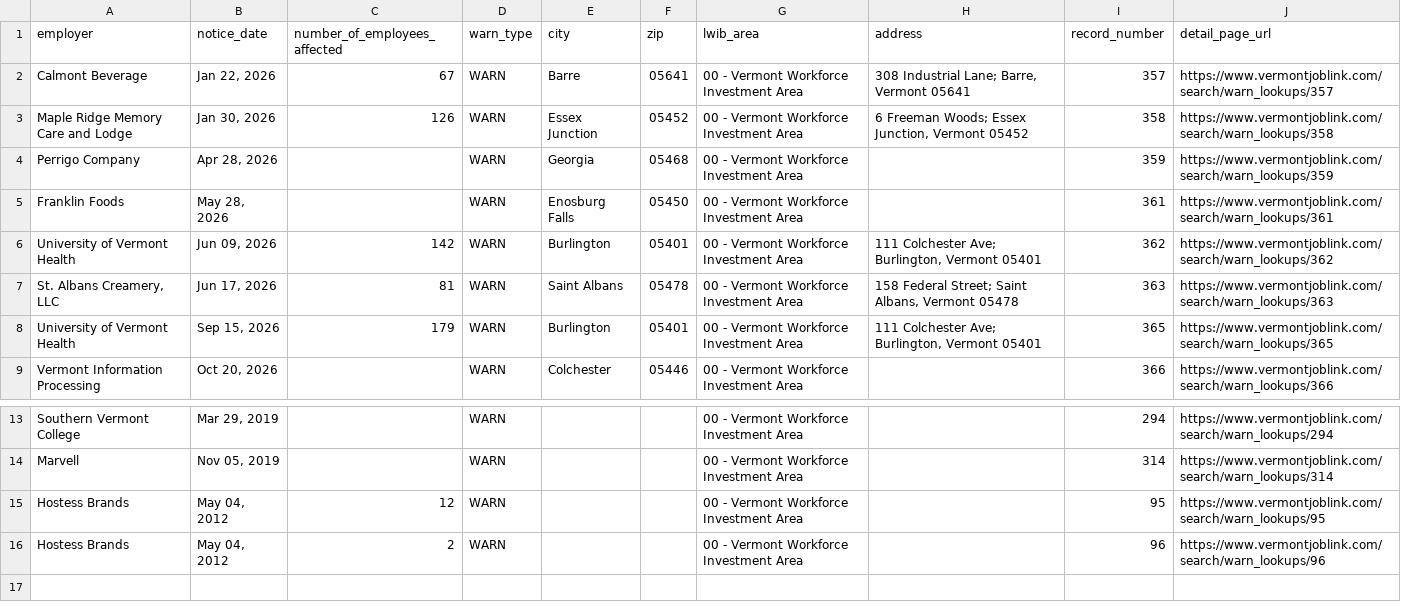
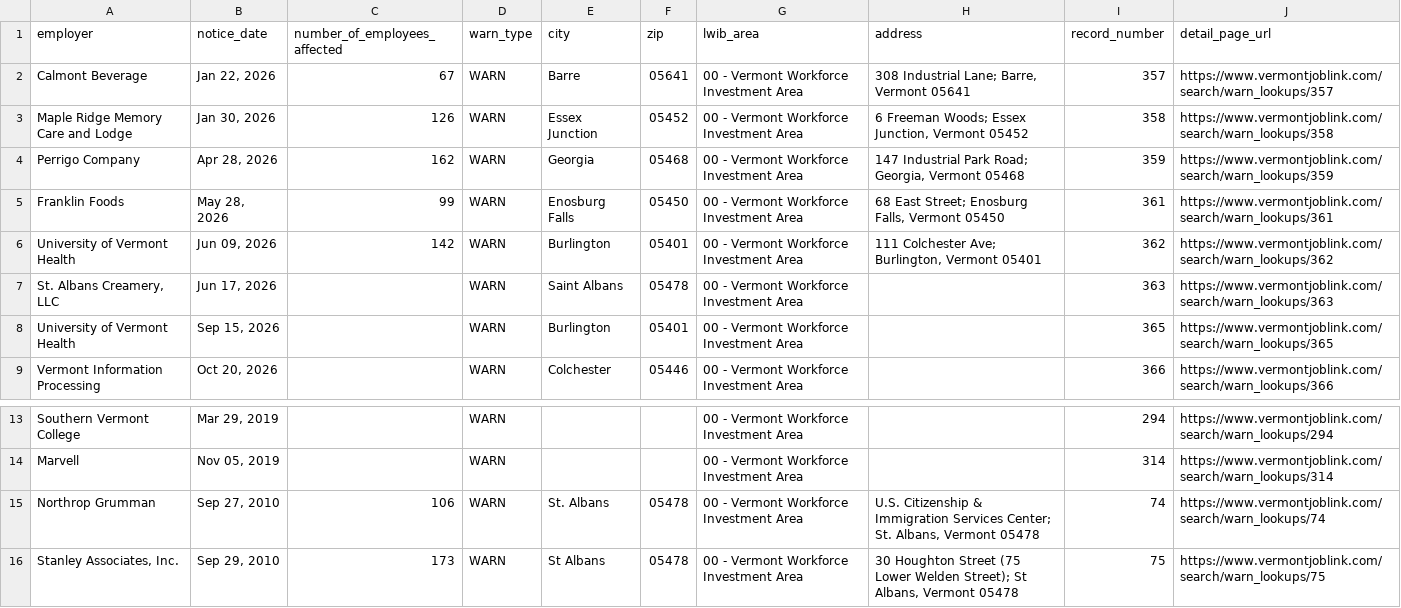
Before and after one commit to FTS-IE/warn-notice-actions, a CSV file: data/vt.csv, drawn as a sheet; only a part is shown, gaps mark what is left out.

```diff
--- a/data/vt.csv
+++ b/data/vt.csv
@@ -3,7 +3,7 @@ Calmont Beverage,"Jan 22, 2026",67,WARN,Barre,05641,00 - Vermont Workforce Inves
 Maple Ridge Memory Care and Lodge,"Jan 30, 2026",126,WARN,Essex Junction,05452,00 - Vermont Workforce Investment Area,"6 Freeman Woods; Essex Junction, Vermont 05452",358,https://www.vermontjoblink.com/search/warn_lookups/358
-Perrigo Company,"Apr 28, 2026",,WARN,Georgia,05468,00 - Vermont Workforce Investment Area,,359,https://www.vermontjoblink.com/search/warn_lookups/359
-Franklin Foods,"May 28, 2026",,WARN,Enosburg Falls,05450,00 - Vermont Workforce Investment Area,,361,https://www.vermontjoblink.com/search/warn_lookups/361
+Perrigo Company,"Apr 28, 2026",162,WARN,Georgia,05468,00 - Vermont Workforce Investment Area,"147 Industrial Park Road; Georgia, Vermont 05468",359,https://www.vermontjoblink.com/search/warn_lookups/359
+Franklin Foods,"May 28, 2026",99,WARN,Enosburg Falls,05450,00 - Vermont Workforce Investment Area,"68 East Street; Enosburg Falls, Vermont 05450",361,https://www.vermontjoblink.com/search/warn_lookups/361
 University of Vermont Health,"Jun 09, 2026",142,WARN,Burlington,05401,00 - Vermont Workforce Investment Area,"111 Colchester Ave; Burlington, Vermont 05401",362,https://www.vermontjoblink.com/search/warn_lookups/362
-"St. Albans Creamery, LLC","Jun 17, 2026",81,WARN,Saint Albans,05478,00 - Vermont Workforce Investment Area,"158 Federal Street; Saint Albans, Vermont 05478",363,https://www.vermontjoblink.com/search/warn_lookups/363
-University of Vermont Health,"Sep 15, 2026",179,WARN,Burlington,05401,00 - Vermont Workforce Investment Area,"111 Colchester Ave; Burlington, Vermont 05401",365,https://www.vermontjoblink.com/search/warn_lookups/365
+"St. Albans Creamery, LLC","Jun 17, 2026",,WARN,Saint Albans,05478,00 - Vermont Workforce Investment Area,,363,https://www.vermontjoblink.com/search/warn_lookups/363
+University of Vermont Health,"Sep 15, 2026",,WARN,Burlington,05401,00 - Vermont Workforce Investment Area,,365,https://www.vermontjoblink.com/search/warn_lookups/365
 Vermont Information Processing,"Oct 20, 2026",,WARN,Colchester,05446,00 - Vermont Workforce Investment Area,,366,https://www.vermontjoblink.com/search/warn_lookups/366
@@ -14,3 +14,3 @@ Southern Vermont College,"Mar 29, 2019",,WARN,,,00 - Vermont Workforce Investmen
 Marvell,"Nov 05, 2019",,WARN,,,00 - Vermont Workforce Investment Area,,314,https://www.vermontjoblink.com/search/warn_lookups/314
-Hostess Brands,"May 04, 2012",12,WARN,,,00 - Vermont Workforce Investment Area,,95,https://www.vermontjoblink.com/search/warn_lookups/95
-Hostess Brands,"May 04, 2012",2,WARN,,,00 - Vermont Workforce Investment Area,,96,https://www.vermontjoblink.com/search/warn_lookups/96
+Northrop Grumman,"Sep 27, 2010",106,WARN,St. Albans,05478,00 - Vermont Workforce Investment Area,"U.S. Citizenship & Immigration Services Center; St. Albans, Vermont 05478",74,https://www.vermontjoblink.com/search/warn_lookups/74
+"Stanley Associates, Inc.","Sep 29, 2010",173,WARN,St Albans,05478,00 - Vermont Workforce Investment Area,"30 Houghton Street (75 Lower Welden Street); St Albans, Vermont 05478",75,https://www.vermontjoblink.com/search/warn_lookups/75
```
Also changed, not shown: data/az.csv, data/ct.csv, 9 other files.
